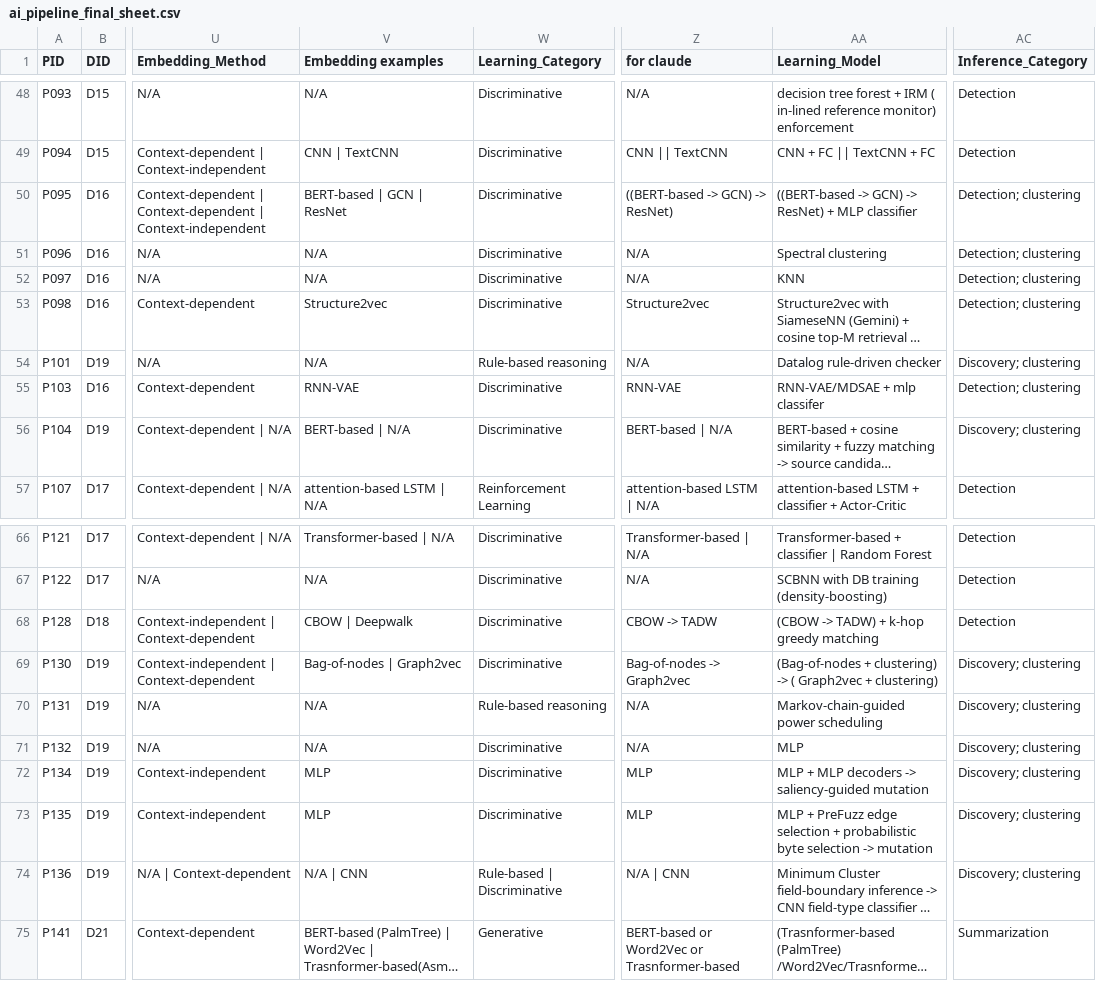
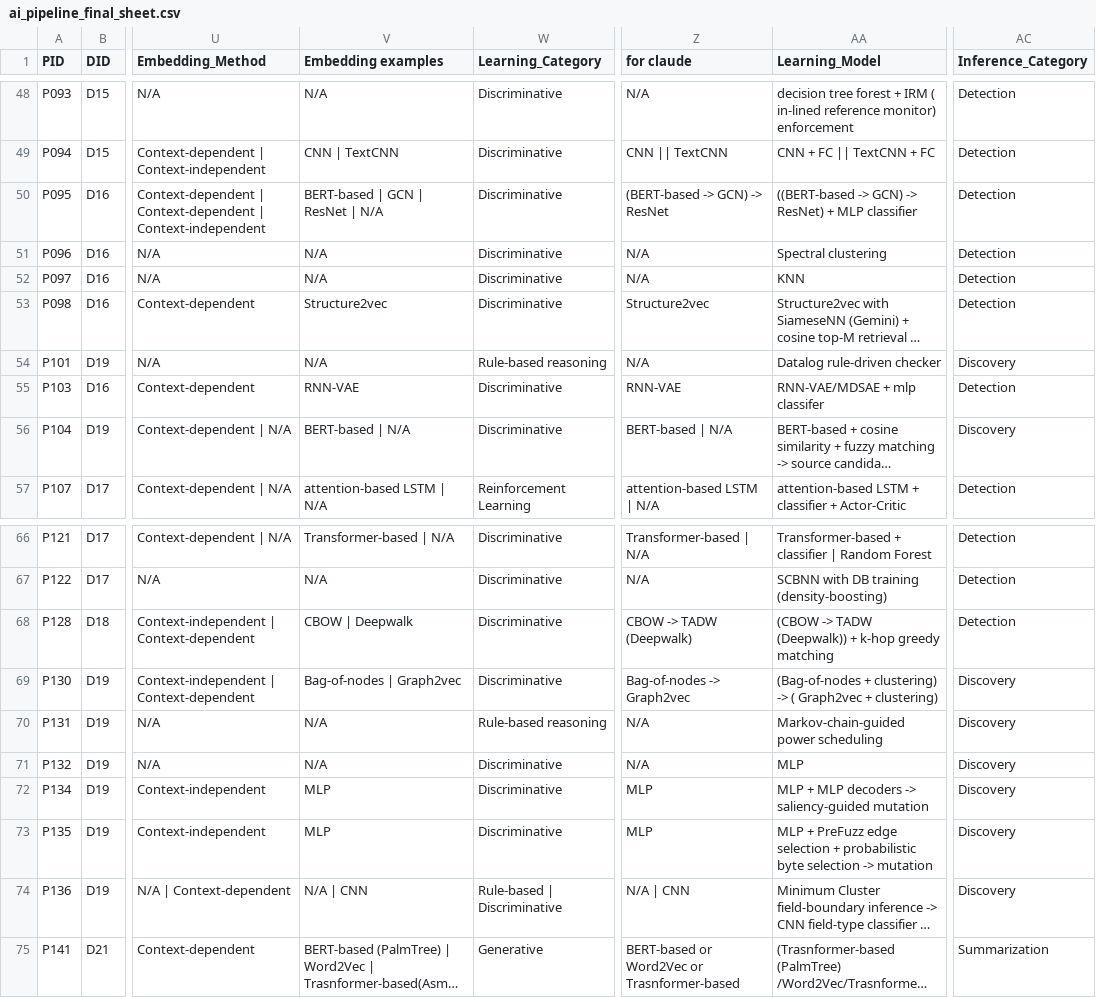
Before and after one commit to KwonYuJeong00/sok-web, a CSV file: source/ai_pipeline_final_sheet.csv, drawn as a sheet; only a part is shown, gaps mark what is left out; long unchanged cells end in …; the diff names each change by its address in the sheet, - before the commit and + after, or states it on an @@ line.

```diff
--- a/source/ai_pipeline_final_sheet.csv
+++ b/source/ai_pipeline_final_sheet.csv
-V50 (Embedding examples): BERT-based | GCN | ResNet
+V50 (Embedding examples): BERT-based | GCN | ResNet | N/A
-Z50 (for claude): ((BERT-based -> GCN) -> ResNet)
+Z50 (for claude): (BERT-based -> GCN) -> ResNet
-AC50:AC53 (Inference_Category): Detection; clustering
+AC50:AC53 (Inference_Category): Detection
-AC54 (Inference_Category): Discovery; clustering
+AC54 (Inference_Category): Discovery
-AC55 (Inference_Category): Detection; clustering
+AC55 (Inference_Category): Detection
-AC56 (Inference_Category): Discovery; clustering
+AC56 (Inference_Category): Discovery
-Z68 (for claude): CBOW -> TADW
+Z68 (for claude): CBOW -> TADW (Deepwalk)
-AA68 (Learning_Model): (CBOW -> TADW) + k-hop greedy matching
+AA68 (Learning_Model): (CBOW -> TADW (Deepwalk)) + k-hop greedy matching
-AC69:AC74 (Inference_Category): Discovery; clustering
+AC69:AC74 (Inference_Category): Discovery
```
Also changed, not shown: 9 other files.
